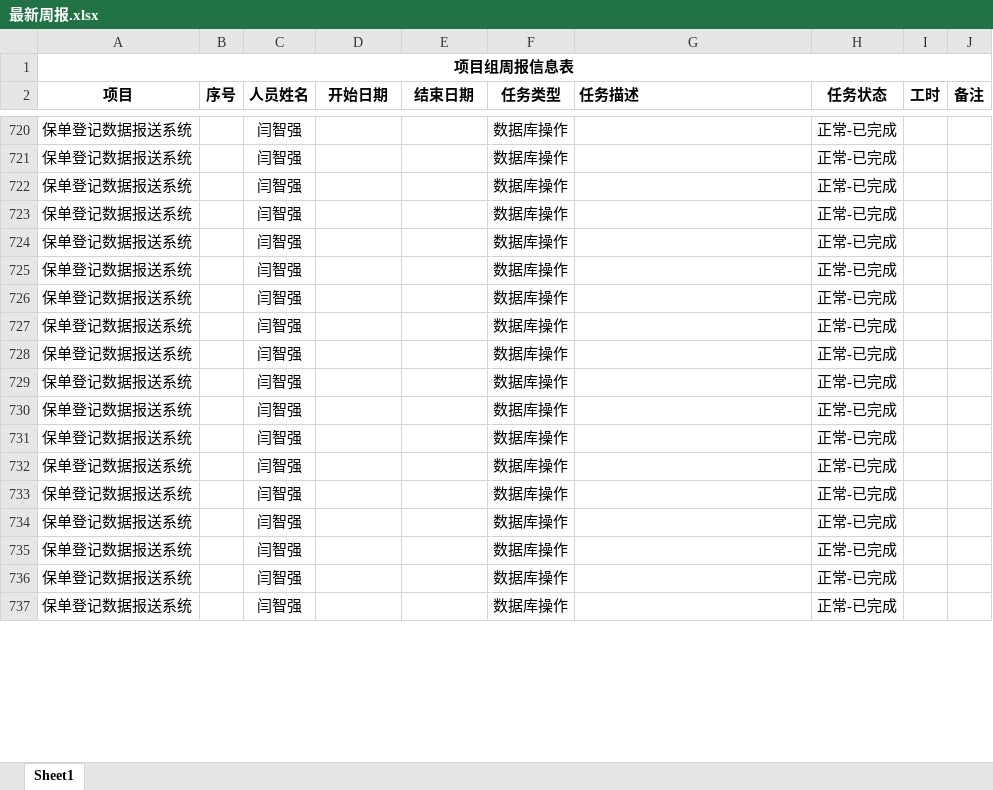
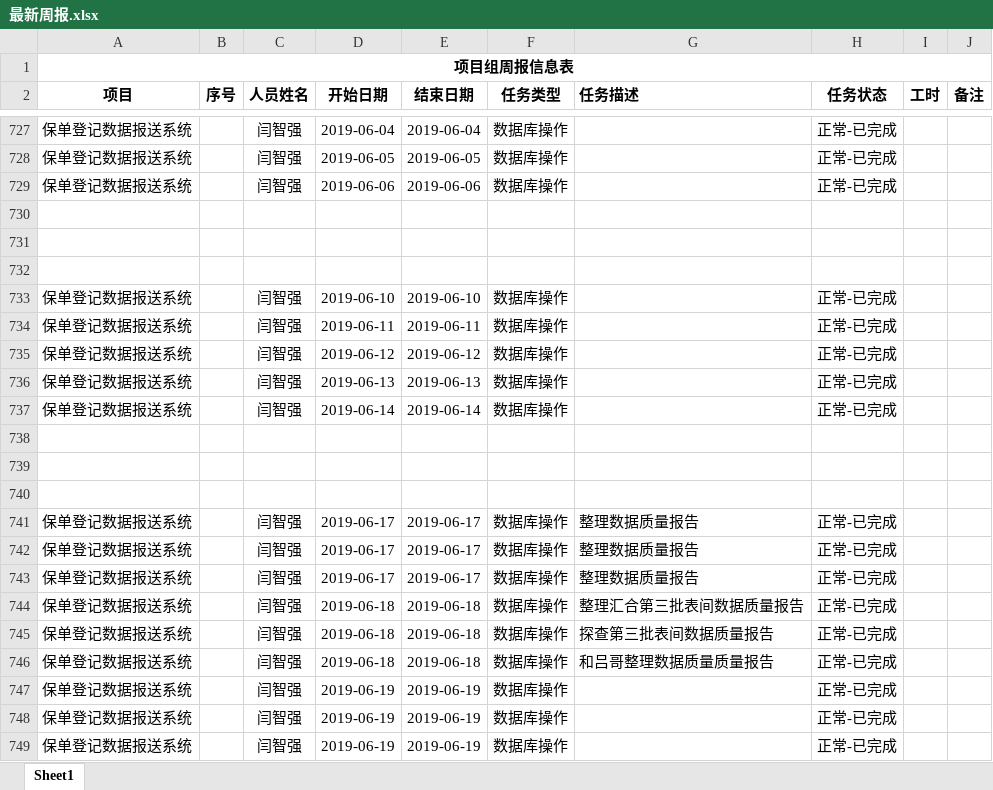
Before and after one commit to MickeyYQ/WorkDocunment, an Excel workbook: 最新周报.xlsx, sheet Sheet1, drawn as a sheet; only a part is shown, gaps mark what is left out; values as stored, in another font and other column widths than the file's, no borders; addresses are those after the commit; the diff covers the shown part only; the diff names each change by its address in the sheet, - before the commit and + after, or states it on an @@ line.

```diff
--- a/最新周报.xlsx (sheet Sheet1)
+++ b/最新周报.xlsx (sheet Sheet1)
-D727 (开始日期): (empty)
+D727 (开始日期): 2019-06-04
-E727 (结束日期): (empty)
+E727 (结束日期): 2019-06-04
-D728 (开始日期): (empty)
+D728 (开始日期): 2019-06-05
-E728 (结束日期): (empty)
+E728 (结束日期): 2019-06-05
-D729 (开始日期): (empty)
+D729 (开始日期): 2019-06-06
-E729 (结束日期): (empty)
+E729 (结束日期): 2019-06-06
+row 730: (empty)
+row 731: (empty)
+row 732: (empty)
-D733 (开始日期): (empty)
+D733 (开始日期): 2019-06-10
-E733 (结束日期): (empty)
+E733 (结束日期): 2019-06-10
-D734 (开始日期): (empty)
+D734 (开始日期): 2019-06-11
-E734 (结束日期): (empty)
+E734 (结束日期): 2019-06-11
-D735 (开始日期): (empty)
+D735 (开始日期): 2019-06-12
-E735 (结束日期): (empty)
+E735 (结束日期): 2019-06-12
-D736 (开始日期): (empty)
+D736 (开始日期): 2019-06-13
-E736 (结束日期): (empty)
+E736 (结束日期): 2019-06-13
-D737 (开始日期): (empty)
+D737 (开始日期): 2019-06-14
-E737 (结束日期): (empty)
+E737 (结束日期): 2019-06-14
-row 738: 保单登记数据报送系统 |  | 闫智强 |  |  | 数据库操作 |  | 正常-已完成
+row 738: (empty)
+row 739: (empty)
+row 740: (empty)
-D741:D743 (开始日期): (empty)
+D741:D743 (开始日期): 2019-06-17
-E741:E743 (结束日期): (empty)
+E741:E743 (结束日期): 2019-06-17
-G741:G743 (任务描述): (empty)
+G741:G743 (任务描述): 整理数据质量报告
-D744:D746 (开始日期): (empty)
+D744:D746 (开始日期): 2019-06-18
-E744:E746 (结束日期): (empty)
+E744:E746 (结束日期): 2019-06-18
-G744 (任务描述): (empty)
+G744 (任务描述): 整理汇合第三批表间数据质量报告
-G745 (任务描述): (empty)
+G745 (任务描述): 探查第三批表间数据质量报告
-G746 (任务描述): (empty)
+G746 (任务描述): 和吕哥整理数据质量质量报告
-D747:D749 (开始日期): (empty)
+D747:D749 (开始日期): 2019-06-19
-E747:E749 (结束日期): (empty)
+E747:E749 (结束日期): 2019-06-19
```
Also changed, not shown: 7 added rows and 95 edited cells elsewhere in this sheet.
